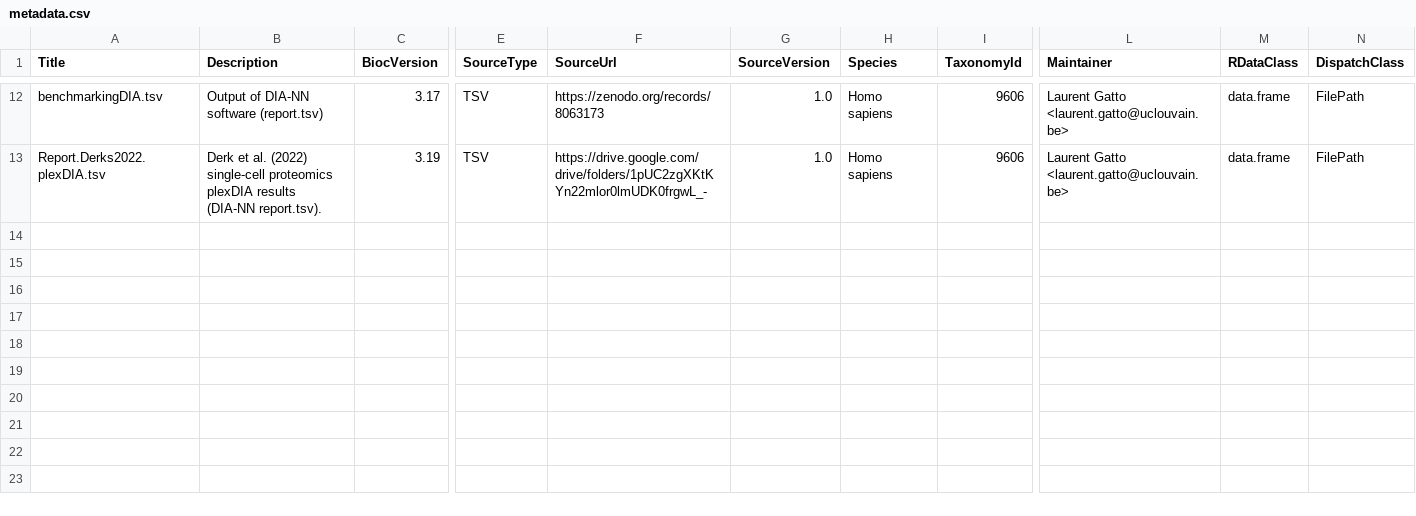
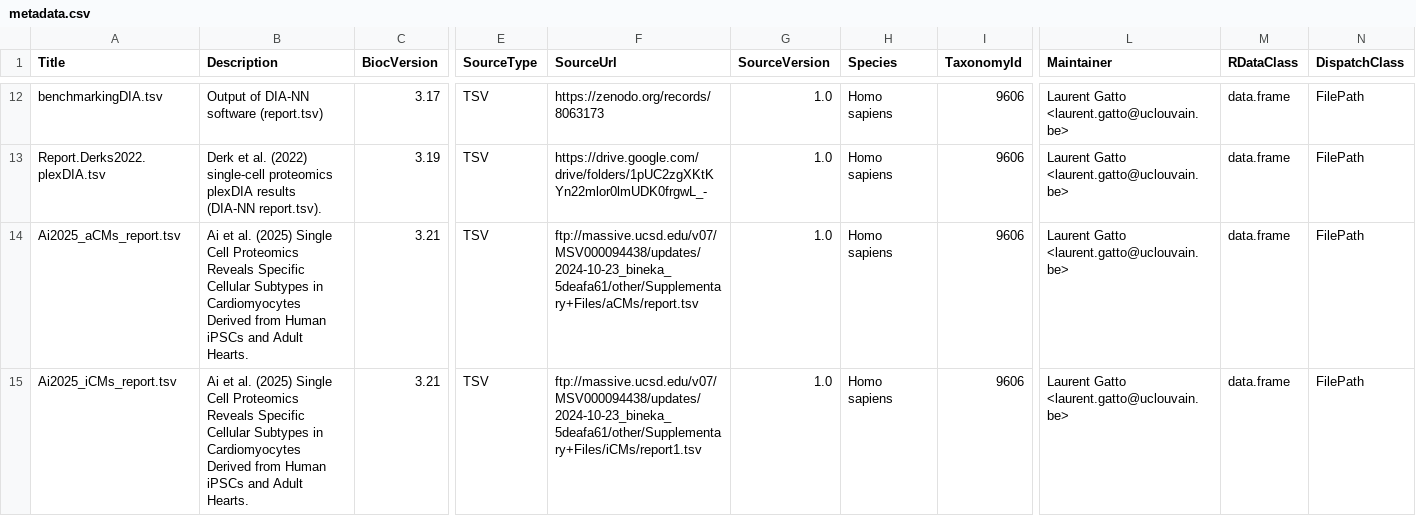
Before and after one commit to rformassspectrometry/MsDataHub, a CSV file: inst/extdata/metadata.csv, drawn as a sheet; only a part is shown, gaps mark what is left out; rows hold the shown columns only; the diff names each change by its address in the sheet, - before the commit and + after, or states it on an @@ line.

Commit message:
add DIA-NN report files from Ai et al. 2025

```diff
--- a/inst/extdata/metadata.csv
+++ b/inst/extdata/metadata.csv
+row 14: Ai2025_aCMs_report.tsv | Ai et al. (2025) Single Cell Proteomics Reveals Specific Cellular Subtypes in Cardiomyocytes Derived from Human iPSCs and Adult Hearts. | 3.21 | TSV | ftp://massive.ucsd.edu/v07/MSV000094438/updates/2024-10-23_bineka_5deafa61/other/Supplementary+Files/aCMs/report.tsv | 1.0 | Homo sapiens | 9606 | Laurent Gatto <laurent.gatto@uclouvain.be> | data.frame | FilePath
+row 15: Ai2025_iCMs_report.tsv | Ai et al. (2025) Single Cell Proteomics Reveals Specific Cellular Subtypes in Cardiomyocytes Derived from Human iPSCs and Adult Hearts. | 3.21 | TSV | ftp://massive.ucsd.edu/v07/MSV000094438/updates/2024-10-23_bineka_5deafa61/other/Supplementary+Files/iCMs/report1.tsv | 1.0 | Homo sapiens | 9606 | Laurent Gatto <laurent.gatto@uclouvain.be> | data.frame | FilePath
```
Also changed, not shown: 7 other files.
